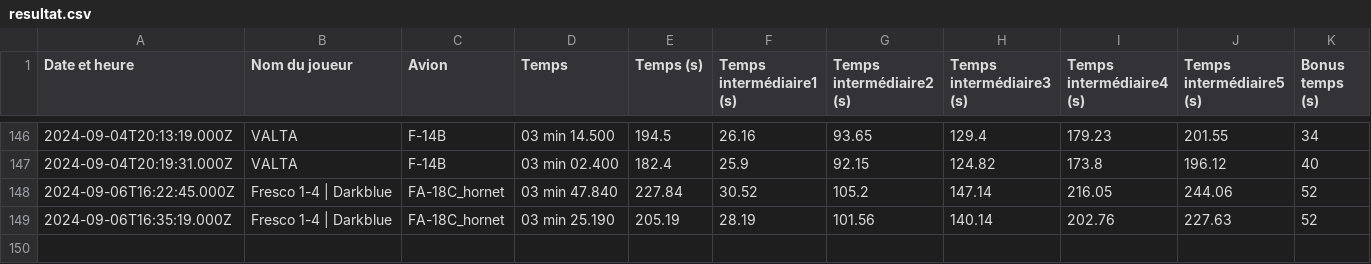
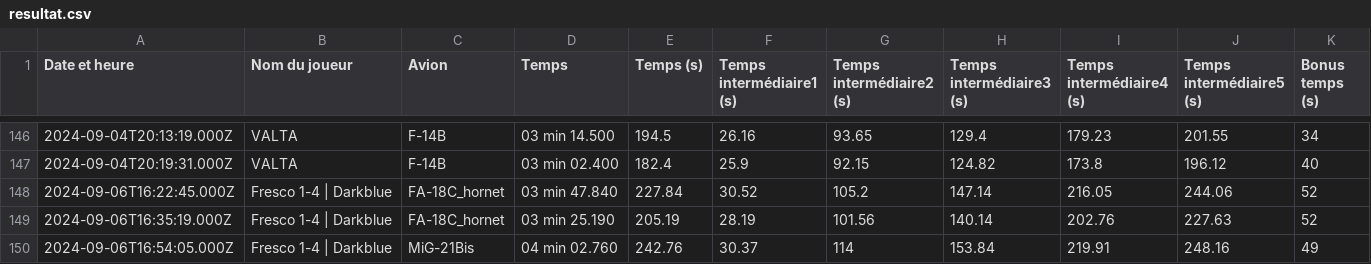
Before and after one commit to Cellules-Rapaces/Dagger-One, a CSV file: docs/data/resultat.csv, drawn as a sheet; only a part is shown, gaps mark what is left out.

Commit message:
Data update

```diff
--- a/docs/data/resultat.csv
+++ b/docs/data/resultat.csv
@@ -149 +149,2 @@ Date et heure,Nom du joueur,Avion,Temps,Temps (s),Temps intermédiaire1 (s),Temp
 2024-09-06T16:35:19.000Z,Fresco 1-4 | Darkblue,FA-18C_hornet,03 min 25.190,205.19,28.19,101.56,140.14,202.76,227.63,52
+2024-09-06T16:54:05.000Z,Fresco 1-4 | Darkblue,MiG-21Bis,04 min 02.760,242.76,30.37,114,153.84,219.91,248.16,49
```
Also changed, not shown: static/data/resultat.csv, 2 other files.
